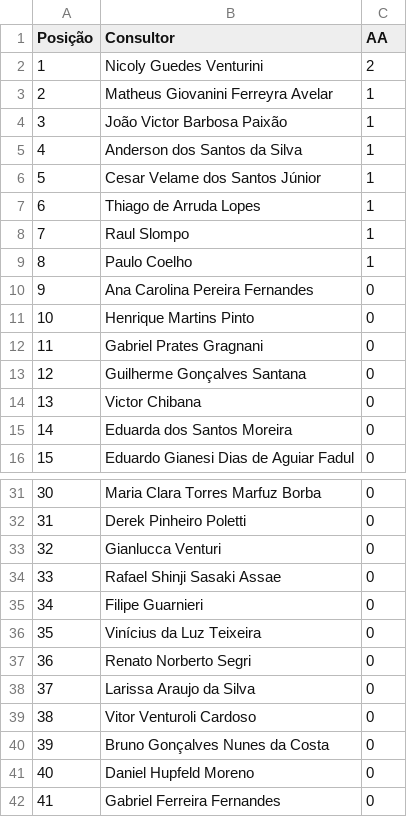
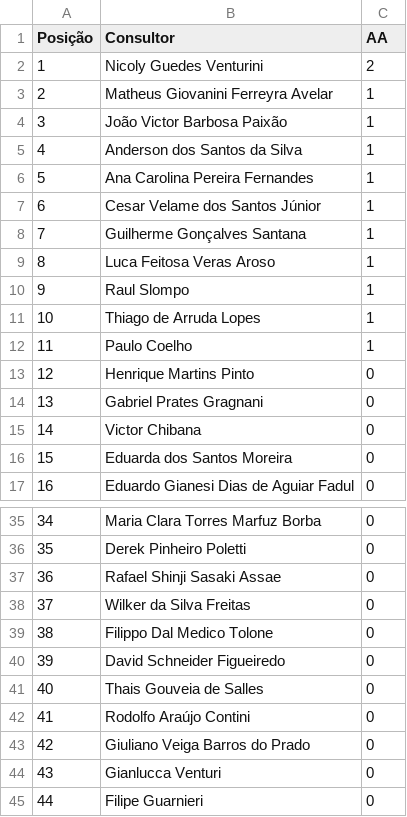
Before and after one commit to sprietootero/gestaoavista-sp1, a CSV file: ranking_muapd.csv, drawn as a sheet; only a part is shown, gaps mark what is left out; the shorter side is filled out with more unchanged rows; removed rows and columns are numbered as before the commit, all else as after; the diff covers the shown part only; the diff names each change by its address in the sheet, - before the commit and + after, or states it on an @@ line.

```diff
--- a/ranking_muapd.csv
+++ b/ranking_muapd.csv
+row 6: 5 | Ana Carolina Pereira Fernandes | 1
@@ column A (Posição) renumbered from row 7 down @@
+row 8: 7 | Guilherme Gonçalves Santana | 1
+row 9: 8 | Luca Feitosa Veras Aroso | 1
@@ row 8 moved to row 10: 9 @@
-row 10: 9 | Ana Carolina Pereira Fernandes | 0
-row 13: 12 | Guilherme Gonçalves Santana | 0
@@ row 34 moved to row 37: 36 @@
+row 38: 37 | Wilker da Silva Freitas | 0
+row 39: 38 | Filippo Dal Medico Tolone | 0
+row 40: 39 | David Schneider Figueiredo | 0
+row 41: 40 | Thais Gouveia de Salles | 0
+row 42: 41 | Rodolfo Araújo Contini | 0
+row 43: 42 | Giuliano Veiga Barros do Prado | 0
```
Also changed, not shown: 3 added rows and 1 edited cell elsewhere in this file, dados_extraidos.csv, ranking_7dias.csv, 2 other files.
